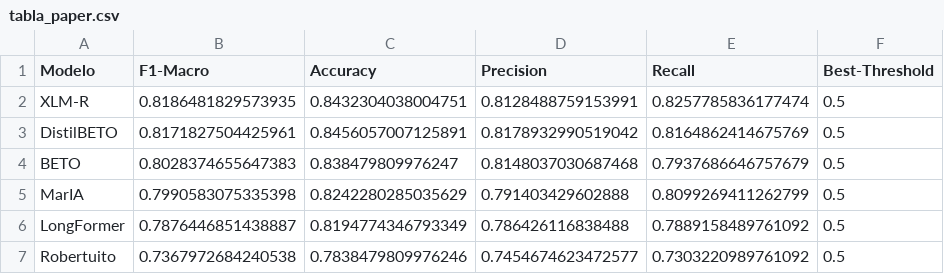
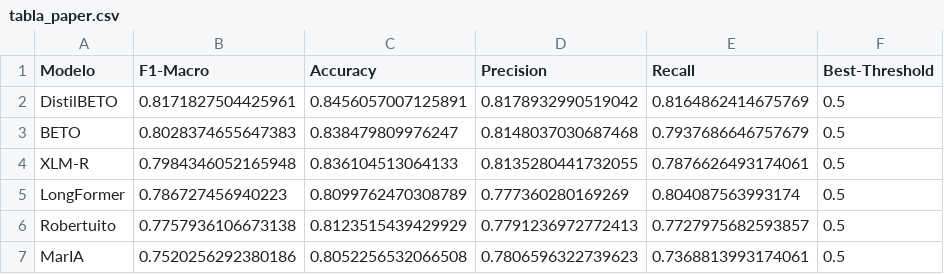
Before and after one commit to bikuta6/CorpusDelicti-MiSonGyny, a CSV file: results/task1/tabla_paper.csv, drawn as a sheet.

```diff
--- a/results/task1/tabla_paper.csv
+++ b/results/task1/tabla_paper.csv
@@ -1,7 +1,7 @@
 Modelo,F1-Macro,Accuracy,Precision,Recall,Best-Threshold
-XLM-R,0.8186481829573935,0.8432304038004751,0.8128488759153991,0.8257785836177474,0.5
 DistilBETO,0.8171827504425961,0.8456057007125891,0.8178932990519042,0.8164862414675769,0.5
 BETO,0.8028374655647383,0.838479809976247,0.8148037030687468,0.7937686646757679,0.5
-MarIA,0.7990583075335398,0.8242280285035629,0.791403429602888,0.8099269411262799,0.5
-LongFormer,0.7876446851438887,0.8194774346793349,0.786426116838488,0.7889158489761092,0.5
-Robertuito,0.7367972684240538,0.7838479809976246,0.7454674623472577,0.7303220989761092,0.5
+XLM-R,0.7984346052165948,0.836104513064133,0.8135280441732055,0.7876626493174061,0.5
+LongFormer,0.786727456940223,0.8099762470308789,0.777360280169269,0.804087563993174,0.5
+Robertuito,0.7757936106673138,0.8123515439429929,0.7791236972772413,0.7727975682593857,0.5
+MarIA,0.7520256292380186,0.8052256532066508,0.7806596322739623,0.7368813993174061,0.5
```
Also changed, not shown: results/task1/tabla_paper_test.csv, 1 other file.
